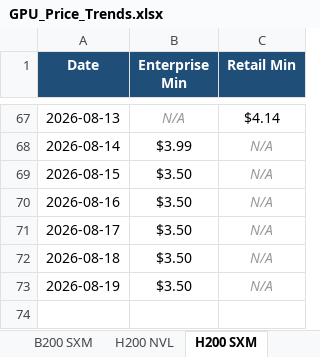
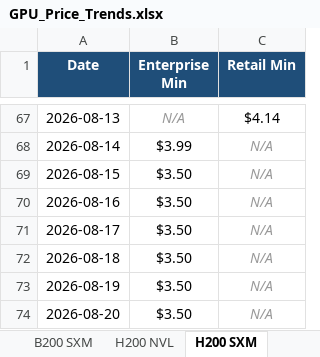
Before and after one commit to ethan2geng/Daily-GPU, an Excel workbook: output/GPU_Price_Trends.xlsx, sheet H200 SXM, drawn as a sheet; only a part is shown, gaps mark what is left out; values as stored, in another font and other column widths than the file's, no borders; charts and pictures not drawn; the diff names each change by its address in the sheet, - before the commit and + after, or states it on an @@ line.

```diff
--- a/output/GPU_Price_Trends.xlsx (sheet H200 SXM)
+++ b/output/GPU_Price_Trends.xlsx (sheet H200 SXM)
+row 74: 2026-08-20 | $3.50 | N/A
```
Also changed, not shown: sheet H100 SXM5, sheet L40S, sheet H200 NVL, sheet B200 SXM, sheet H100 NVL, sheet GH200 Grace Hopper, 5 more sheets, charts or pictures, 3 other files.
